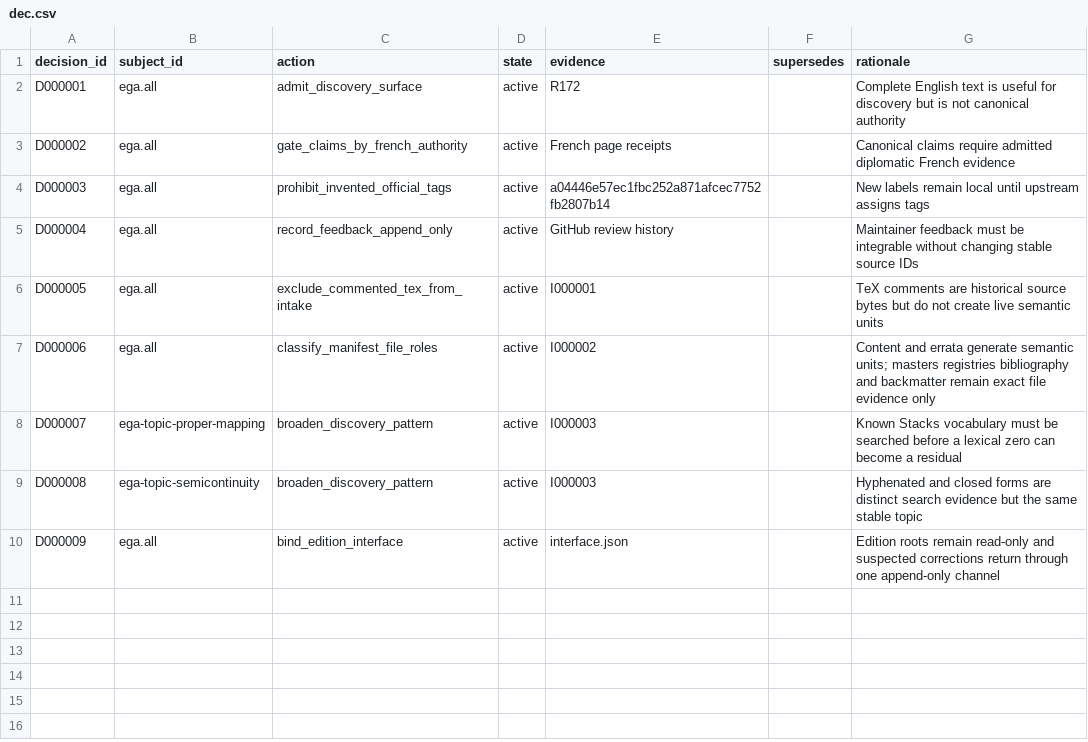
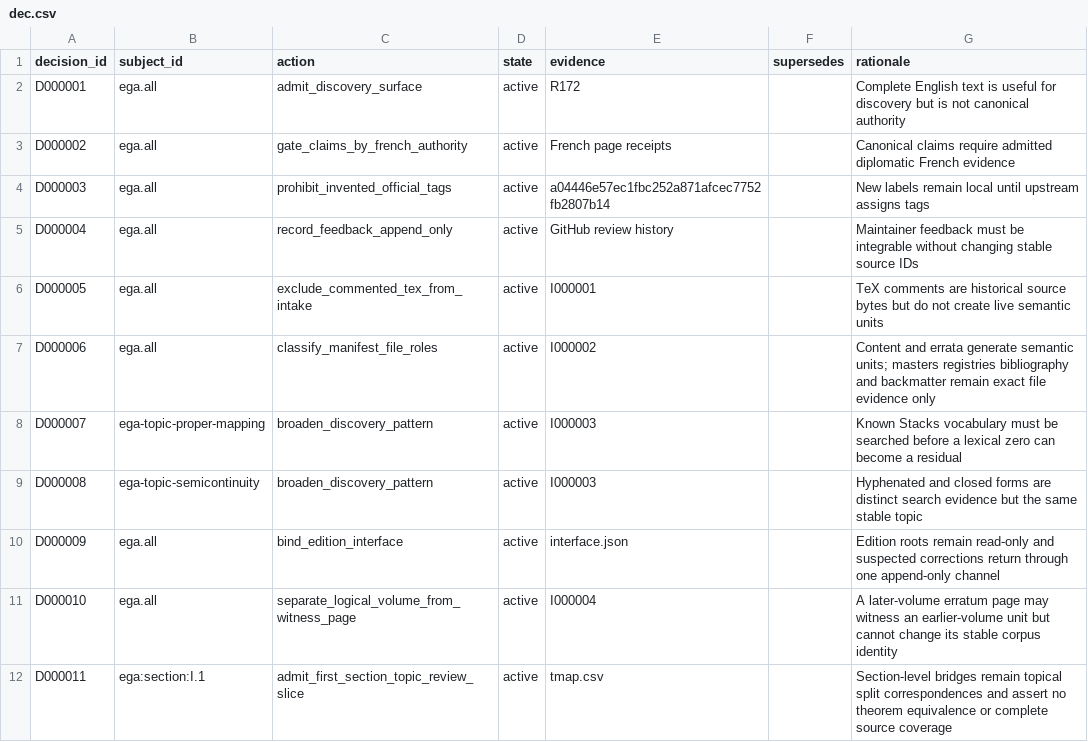
Before and after one commit to KokunoYumeto/stacks-english-ai-edition, a CSV file: ega/dec.csv, drawn as a sheet.

```diff
--- a/ega/dec.csv
+++ b/ega/dec.csv
@@ -10 +10,3 @@ D000008,ega-topic-semicontinuity,broaden_discovery_pattern,active,I000003,,Hyphe
 D000009,ega.all,bind_edition_interface,active,interface.json,,Edition roots remain read-only and suspected corrections return through one append-only channel
+D000010,ega.all,separate_logical_volume_from_witness_page,active,I000004,,A later-volume erratum page may witness an earlier-volume unit but cannot change its stable corpus identity
+D000011,ega:section:I.1,admit_first_section_topic_review_slice,active,tmap.csv,,Section-level bridges remain topical split correspondences and assert no theorem equivalence or complete source coverage
```
Also changed, not shown: ega/issues.csv, 8 other files.
